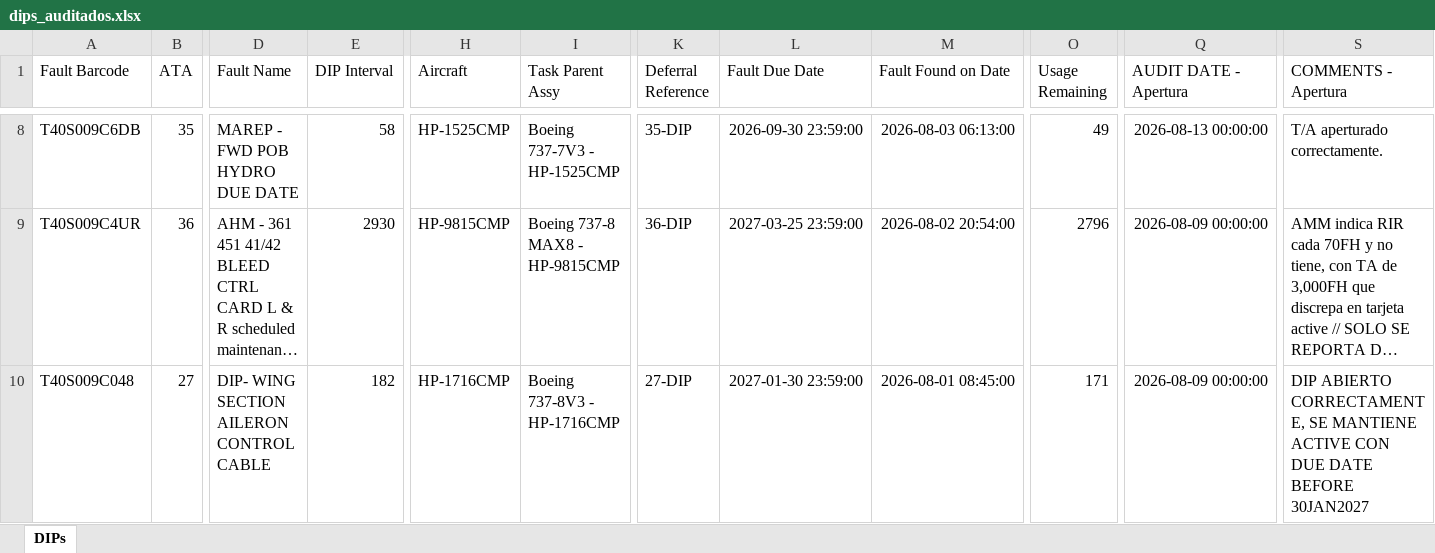
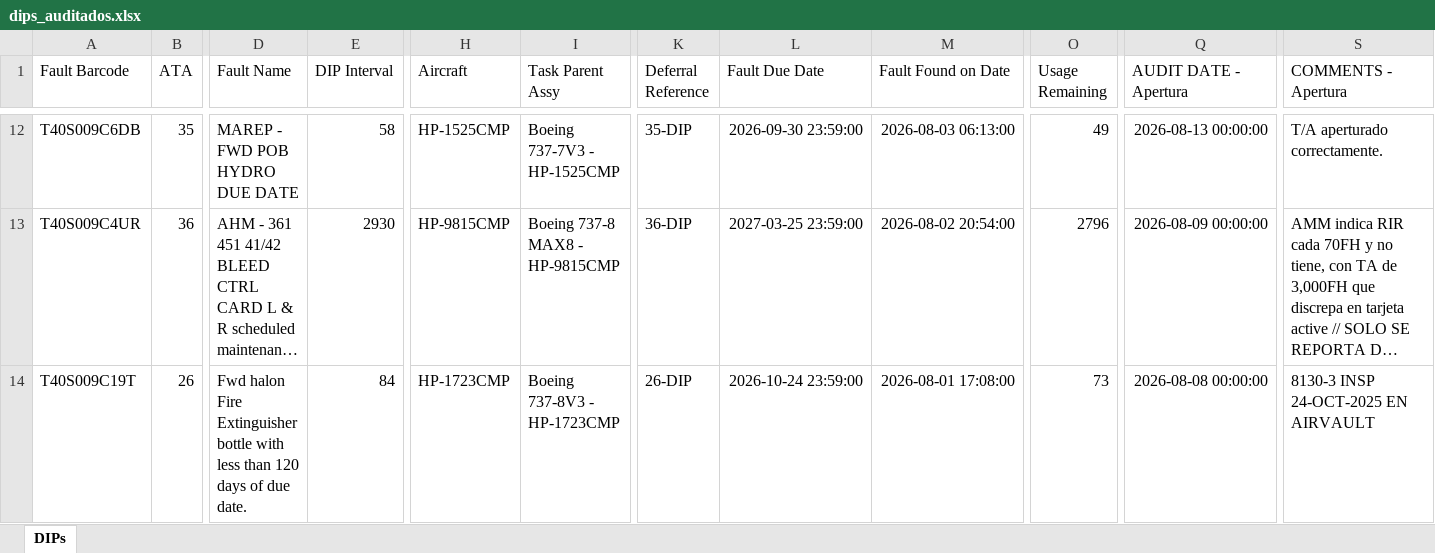
Before and after one commit to lviloriabas/dips, an Excel workbook: benchmark/dips_auditados.xlsx, sheet DIPs, drawn as a sheet; only a part is shown, gaps mark what is left out; long unchanged cells end in …; values as stored, in another font and other column widths than the file's, no borders; addresses are those after the commit; the diff covers the shown part only; the diff names each change by its address in the sheet, - before the commit and + after, or states it on an @@ line.

Commit message:
Lectura de ICAM por barcode, referencia técnica y resultado en tres categorías
- ICAM: el programa lee cada DIP por barcode, solo lectura, con la sesión del
  Edge de ICAM (abrir_icam.bat). Consultas: POST ScanBarcode y GET de las
  pestañas; sin formularios de edición ni código de ICAM. 3 DIPs a la vez,
  pestañas en paralelo, reintentos y validación de cada respuesta. Sin sesión,
  avisa y termina. auditar.bat lee ICAM por defecto (--sin-icam para omitirlo).
- Lector de las pestañas de ICAM (descripción, referencias técnicas, marcas
  AUDITDIP, attachments, intervalos, S/N, historial del deadline), validado
  con 122 DIPs leídos a mano.
- Referencia técnica: el DIP debe citar manual, REV y fecha de la REV; se
  detecta la referencia de otra fila de la tabla y la tarea que la tabla no
  tiene. El número de tarea también sirve para asociar el DIP.
- Asociación tolerante a errores de escritura y siglas con puntos.
- Excel de salida con RESULTADO: DISCREPANCIA, POSIBLE DISCREPANCIA u OK.
- Benchmark en dos modos (sin y con modelo local), con su línea base cada
  uno; muestra regenerada con el código actual. El modo --llm descarta
  sugerencias sin intervalo.
- Documentos: proceso en diagramas, comparación de modos, análisis del
  modelo local y plan para acercar el programa al auditor.
- Lenguaje de mensajes y documentos alineado con el de los auditores.

```diff
--- a/benchmark/dips_auditados.xlsx (sheet DIPs)
+++ b/benchmark/dips_auditados.xlsx (sheet DIPs)
-A14 (Fault Barcode): T40S009C048
+A14 (Fault Barcode): T40S009C19T
-B14 (ATA): 27
+B14 (ATA): 26
-D14 (Fault Name): DIP- WING SECTION AILERON CONTROL CABLE
+D14 (Fault Name): Fwd halon Fire Extinguisher bottle with less than 120 days of due date.
-E14 (DIP Interval): 182
+E14 (DIP Interval): 84
-H14 (Aircraft): HP-1716CMP
+H14 (Aircraft): HP-1723CMP
-I14 (Task Parent Assy): Boeing 737-8V3 - HP-1716CMP
+I14 (Task Parent Assy): Boeing 737-8V3 - HP-1723CMP
-K14 (Deferral Reference): 27-DIP
+K14 (Deferral Reference): 26-DIP
-L14 (Fault Due Date): 2027-01-30 23:59:00
+L14 (Fault Due Date): 2026-10-24 23:59:00
-M14 (Fault Found on Date): 2026-08-01 08:45:00
+M14 (Fault Found on Date): 2026-08-01 17:08:00
-O14 (Usage Remaining): 171
+O14 (Usage Remaining): 73
-Q14 (AUDIT DATE - Apertura): 2026-08-09 00:00:00
+Q14 (AUDIT DATE - Apertura): 2026-08-08 00:00:00
-S14 (COMMENTS - Apertura): DIP ABIERTO CORRECTAMENTE, SE MANTIENE ACTIVE CON DUE DATE BEFORE 30JAN2027
+S14 (COMMENTS - Apertura): 8130-3 INSP 24-OCT-2025 EN AIRVAULT
```
Also changed, not shown: 16 added rows, 16 removed rows and 229 edited cells elsewhere in this sheet, 51 other files.
